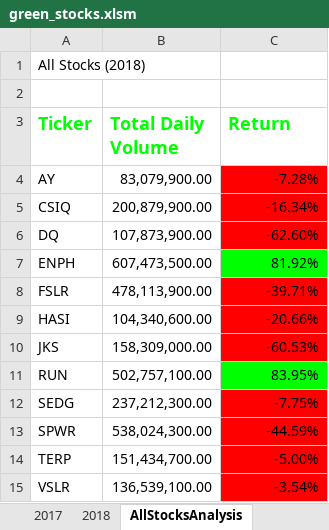
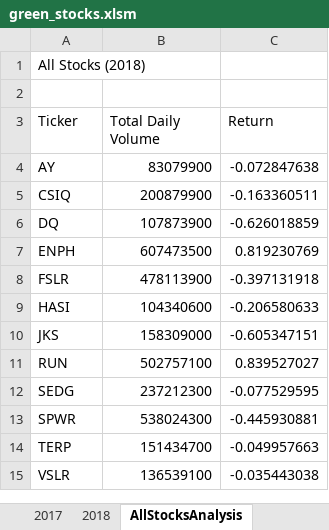
Before and after one commit to mjkleineck/stocks-analysis, an Excel workbook: green_stocks.xlsm, sheet AllStocksAnalysis, drawn as a sheet; values as stored, in another font and other column widths than the file's, no borders; charts and pictures not drawn; the diff names each change by its address in the sheet, - before the commit and + after, or states it on an @@ line.

Commit message:
added InputBox to run for inputted year

```diff
--- a/green_stocks.xlsm (sheet AllStocksAnalysis)
+++ b/green_stocks.xlsm (sheet AllStocksAnalysis)
@@ A3:C3 bold: on → off, text colour: #00FF00 → black, text size: smaller @@
-B4 (Total Daily Volume): 83,079,900.00
+B4 (Total Daily Volume): 83079900
-C4 (Return): -7.28%
+C4 (Return): -0.072847638
-C4:C6 fill: #FF0000
+C4:C6 fill: none
-B5 (Total Daily Volume): 200,879,900.00
+B5 (Total Daily Volume): 200879900
-C5 (Return): -16.34%
+C5 (Return): -0.163360511
-B6 (Total Daily Volume): 107,873,900.00
+B6 (Total Daily Volume): 107873900
-C6 (Return): -62.60%
+C6 (Return): -0.626018859
-B7 (Total Daily Volume): 607,473,500.00
+B7 (Total Daily Volume): 607473500
-C7 (Return): 81.92%
+C7 (Return): 0.819230769
-C7 fill: #00FF00
+C7 fill: none
-B8 (Total Daily Volume): 478,113,900.00
+B8 (Total Daily Volume): 478113900
-C8 (Return): -39.71%
+C8 (Return): -0.397131918
-C8:C10 fill: #FF0000
+C8:C10 fill: none
-B9 (Total Daily Volume): 104,340,600.00
+B9 (Total Daily Volume): 104340600
-C9 (Return): -20.66%
+C9 (Return): -0.206580633
-B10 (Total Daily Volume): 158,309,000.00
+B10 (Total Daily Volume): 158309000
-C10 (Return): -60.53%
+C10 (Return): -0.605347151
-B11 (Total Daily Volume): 502,757,100.00
+B11 (Total Daily Volume): 502757100
-C11 (Return): 83.95%
+C11 (Return): 0.839527027
-C11 fill: #00FF00
+C11 fill: none
-B12 (Total Daily Volume): 237,212,300.00
+B12 (Total Daily Volume): 237212300
-C12 (Return): -7.75%
+C12 (Return): -0.077529595
-C12:C15 fill: #FF0000
+C12:C15 fill: none
-B13 (Total Daily Volume): 538,024,300.00
+B13 (Total Daily Volume): 538024300
-C13 (Return): -44.59%
+C13 (Return): -0.445930881
-B14 (Total Daily Volume): 151,434,700.00
+B14 (Total Daily Volume): 151434700
-C14 (Return): -5.00%
+C14 (Return): -0.049957663
-B15 (Total Daily Volume): 136,539,100.00
+B15 (Total Daily Volume): 136539100
-C15 (Return): -3.54%
+C15 (Return): -0.035443038
```
Also changed, not shown: charts or pictures.
